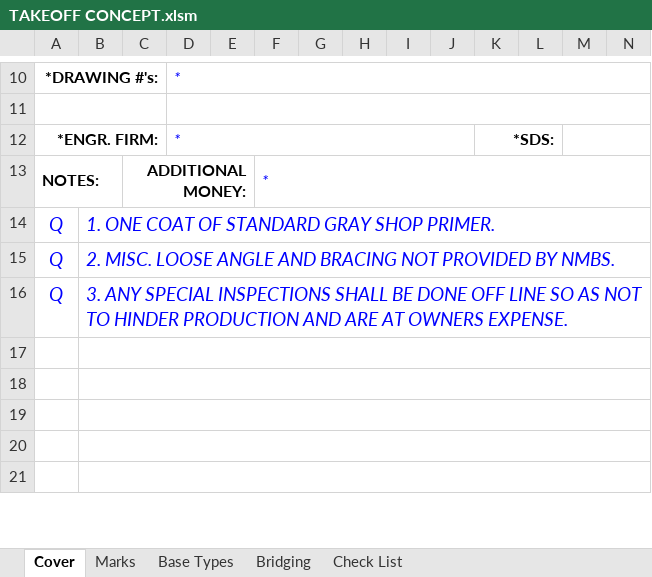
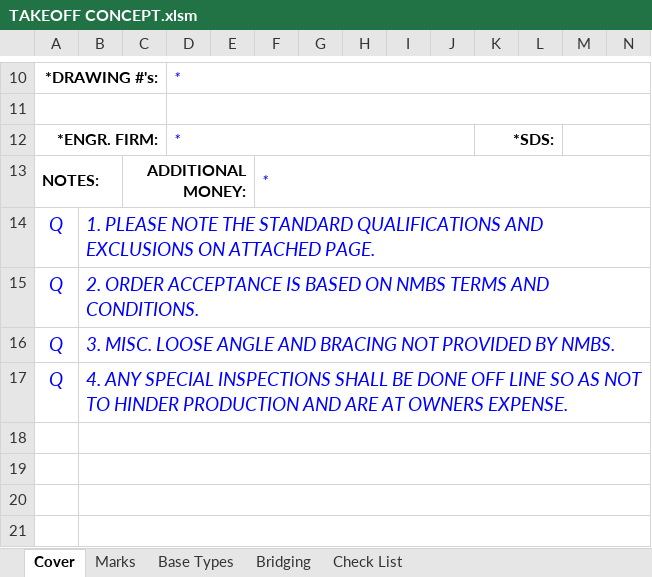
Before and after one commit to NMBS-FALLON/DESign, an Excel workbook: DESign_Sales_Excel_Add-In_2/DESign_Sales_Excel_Add-In_2/Resources/TAKEOFF CONCEPT.xlsm, sheet Cover, drawn as a sheet; only a part is shown, gaps mark what is left out; values as stored, in another font and other column widths than the file's, no borders; removed rows and columns are numbered as before the commit, all else as after; rows hold the shown columns only; the diff names each change by its address in the sheet, - before the commit and + after, or states it on an @@ line.

```diff
--- a/DESign_Sales_Excel_Add-In_2/DESign_Sales_Excel_Add-In_2/Resources/TAKEOFF CONCEPT.xlsm (sheet Cover)
+++ b/DESign_Sales_Excel_Add-In_2/DESign_Sales_Excel_Add-In_2/Resources/TAKEOFF CONCEPT.xlsm (sheet Cover)
+row 14: Q | 1. PLEASE NOTE THE STANDARD QUALIFICATIONS AND EXCLUSIONS ON ATTACHED PAGE.
-B15: 1. ONE COAT OF STANDARD GRAY SHOP PRIMER.
+B15: 2. ORDER ACCEPTANCE IS BASED ON NMBS TERMS AND CONDITIONS.
-B16: 2. MISC. LOOSE…
+B16: 3. MISC. LOOSE…
-B17: 3. ANY SPECIAL…
+B17: 4. ANY SPECIAL…
-row 17: (empty)
```
Also changed, not shown: 7 other files.
